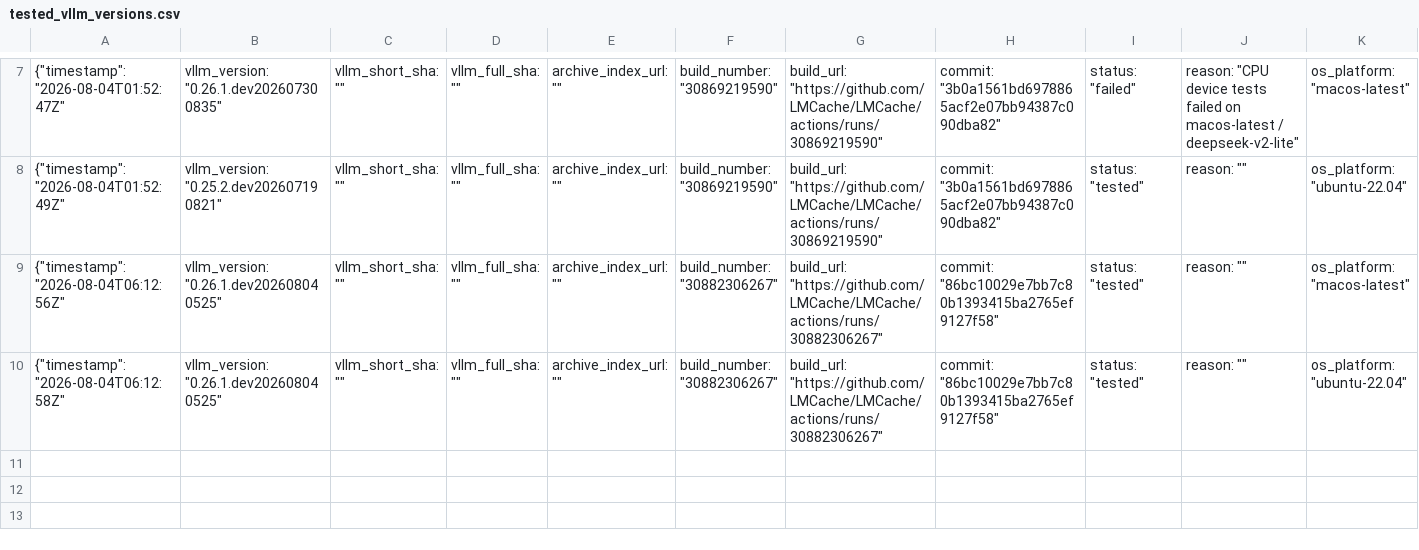
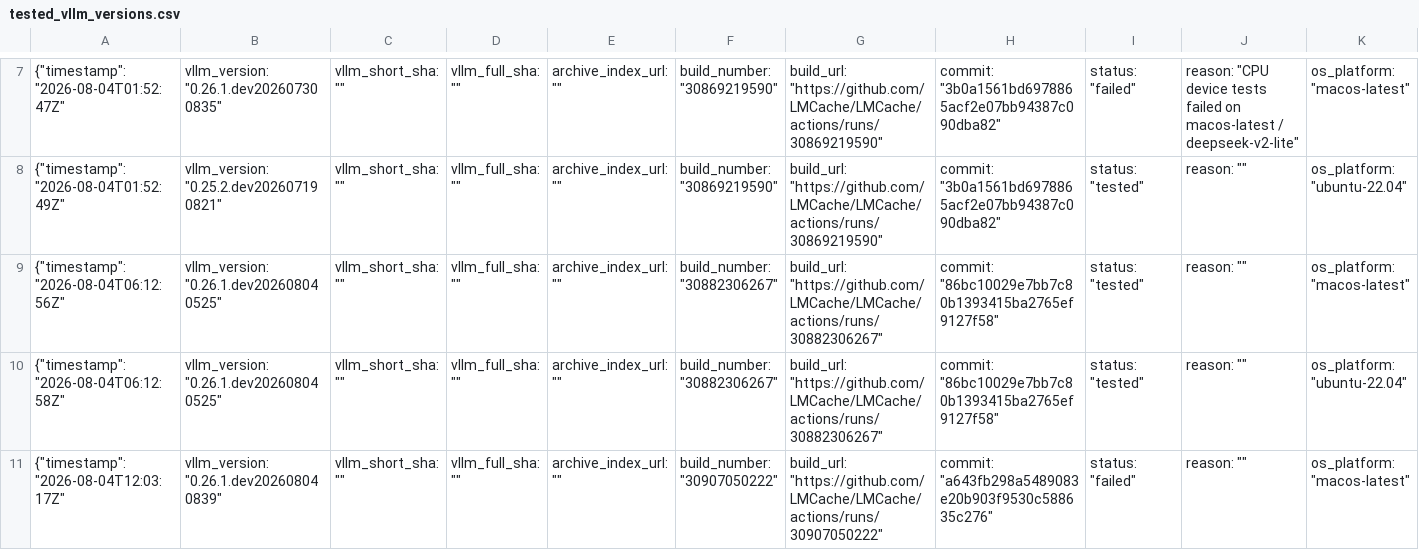
Before and after one commit to LMCache/LMCache, a CSV file: tested_vllm_versions.csv, drawn as a sheet; only a part is shown, gaps mark what is left out; rows hold the shown columns only; the diff names each change by its address in the sheet, - before the commit and + after, or states it on an @@ line.

Commit message:
Pin vLLM nightly (failed): 0.26.1.dev202608040839 [macos-latest]

```diff
--- a/tested_vllm_versions.csv
+++ b/tested_vllm_versions.csv
+row 11: {"timestamp": "2026-08-04T12:03:17Z" | vllm_version: "0.26.1.dev202608040839" | vllm_short_sha: "" | vllm_full_sha: "" | archive_index_url: "" | build_number: "30907050222" | build_url: "https://github.com/LMCache/LMCache/actions/runs/30907050222" | commit: "a643fb298a5489083e20b903f9530c588635c276" | status: "failed" | reason: "" | os_platform: "macos-latest"
```
